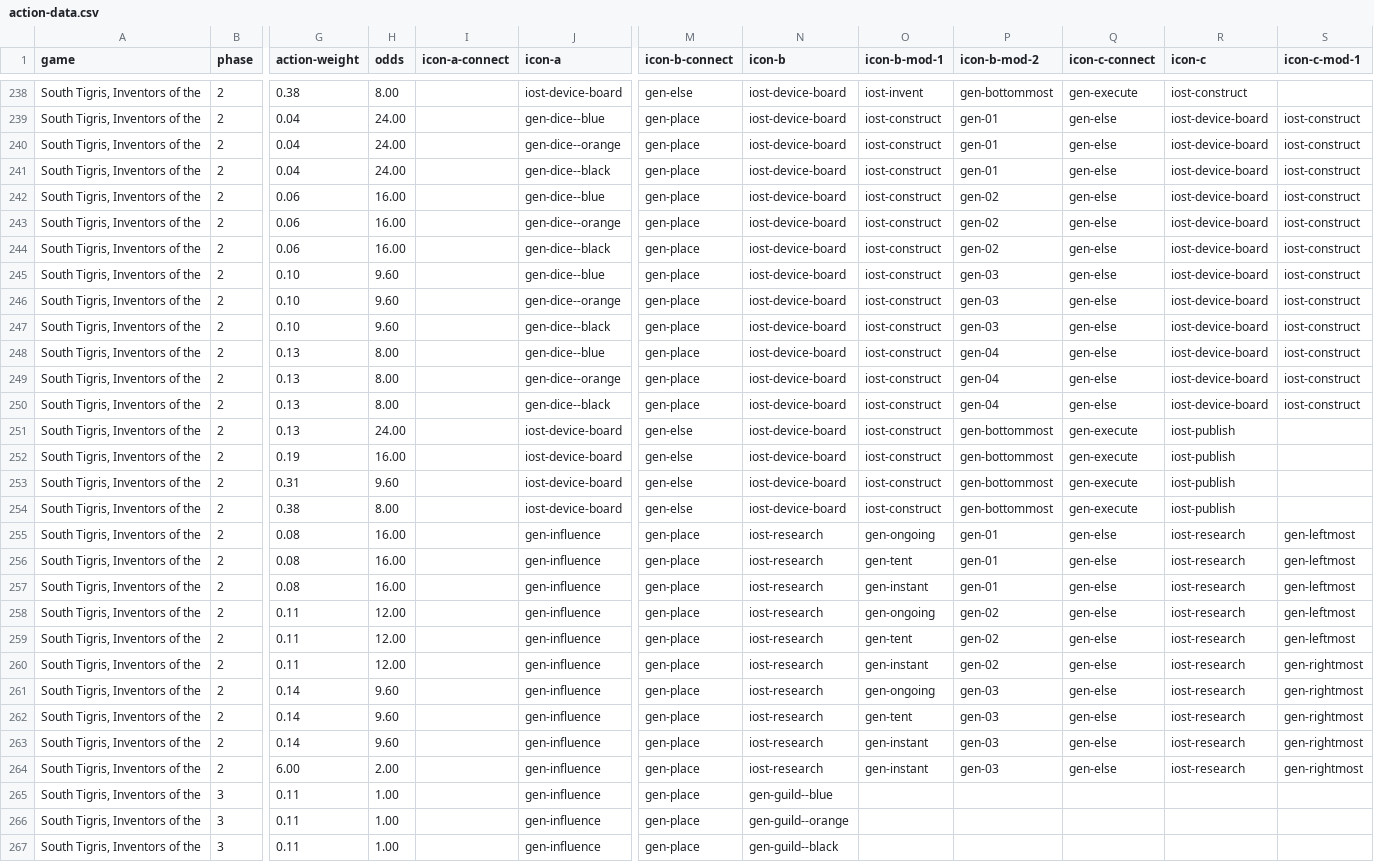
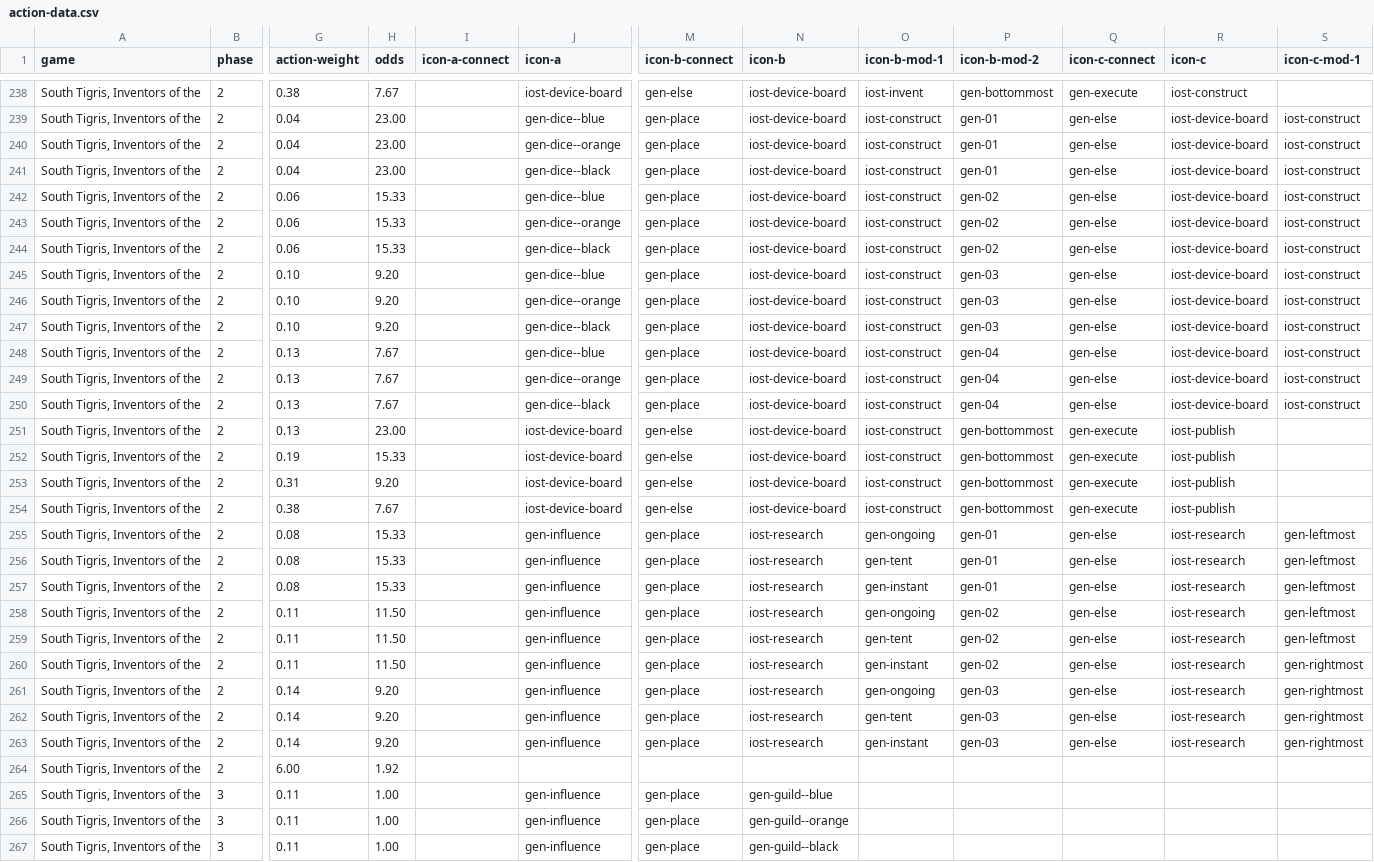
Before and after one commit to JHunter101/garphill-games-assistant, a CSV file: res/action-data.csv, drawn as a sheet; only a part is shown, gaps mark what is left out; the diff covers the shown part only; the diff names each change by its address in the sheet, - before the commit and + after, or states it on an @@ line.

```diff
--- a/res/action-data.csv
+++ b/res/action-data.csv
-H238 (odds): 8.00
+H238 (odds): 7.67
-H239:H241 (odds): 24.00
+H239:H241 (odds): 23.00
-H242:H244 (odds): 16.00
+H242:H244 (odds): 15.33
-H245:H247 (odds): 9.60
+H245:H247 (odds): 9.20
-H248:H250 (odds): 8.00
+H248:H250 (odds): 7.67
-H251 (odds): 24.00
+H251 (odds): 23.00
-H252 (odds): 16.00
+H252 (odds): 15.33
-H253 (odds): 9.60
+H253 (odds): 9.20
-H254 (odds): 8.00
+H254 (odds): 7.67
-H255:H257 (odds): 16.00
+H255:H257 (odds): 15.33
-H258:H260 (odds): 12.00
+H258:H260 (odds): 11.50
-H261:H263 (odds): 9.60
+H261:H263 (odds): 9.20
-H264 (odds): 2.00
+H264 (odds): 1.92
-J264 (icon-a): gen-influence
+J264 (icon-a): (empty)
-M264 (icon-b-connect): gen-place
+M264 (icon-b-connect): (empty)
-N264 (icon-b): iost-research
+N264 (icon-b): (empty)
-O264 (icon-b-mod-1): gen-instant
+O264 (icon-b-mod-1): (empty)
-P264 (icon-b-mod-2): gen-03
+P264 (icon-b-mod-2): (empty)
-Q264 (icon-c-connect): gen-else
+Q264 (icon-c-connect): (empty)
-R264 (icon-c): iost-research
+R264 (icon-c): (empty)
-S264 (icon-c-mod-1): gen-rightmost
+S264 (icon-c-mod-1): (empty)
```
Also changed, not shown: 64 edited cells elsewhere in this file, res/icon-data.csv, 12 other files.
